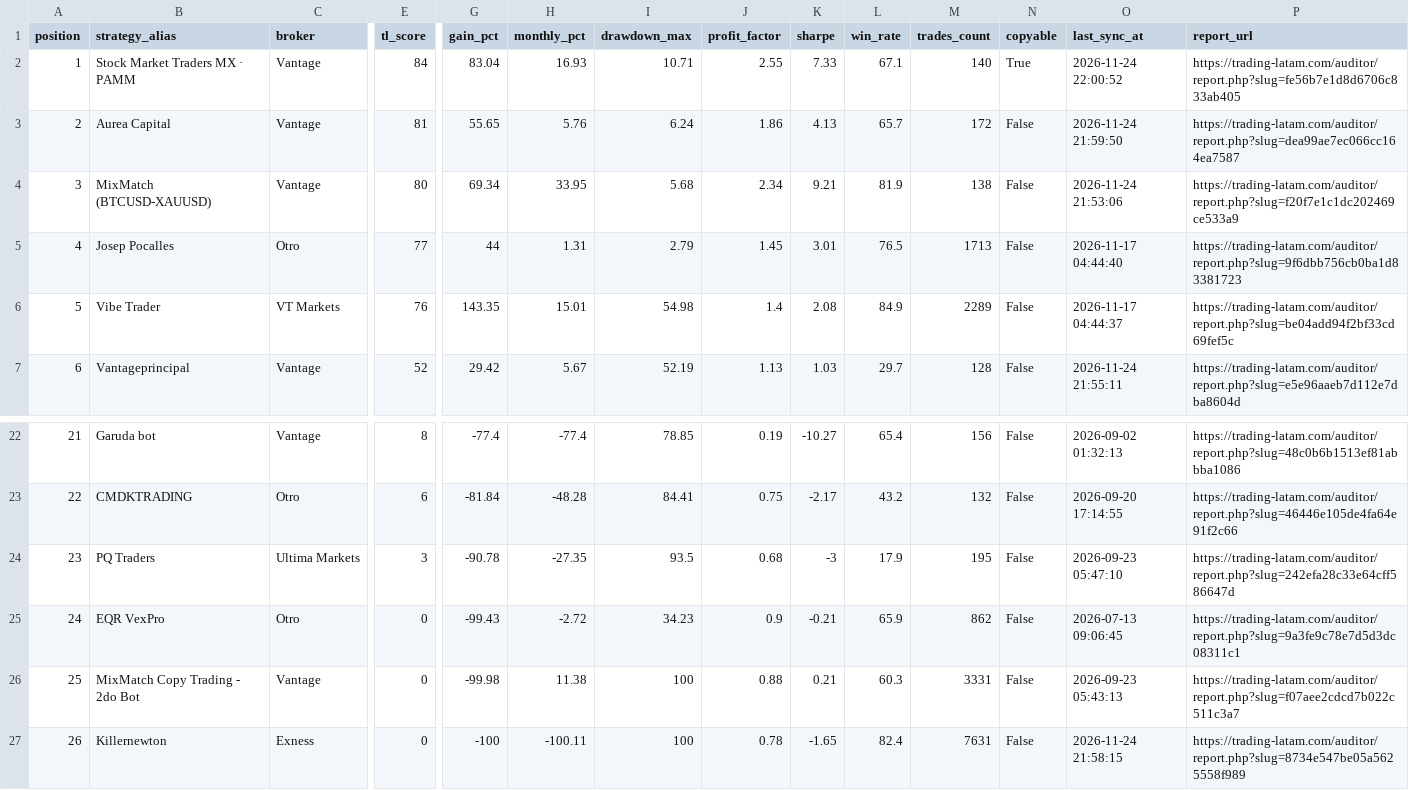
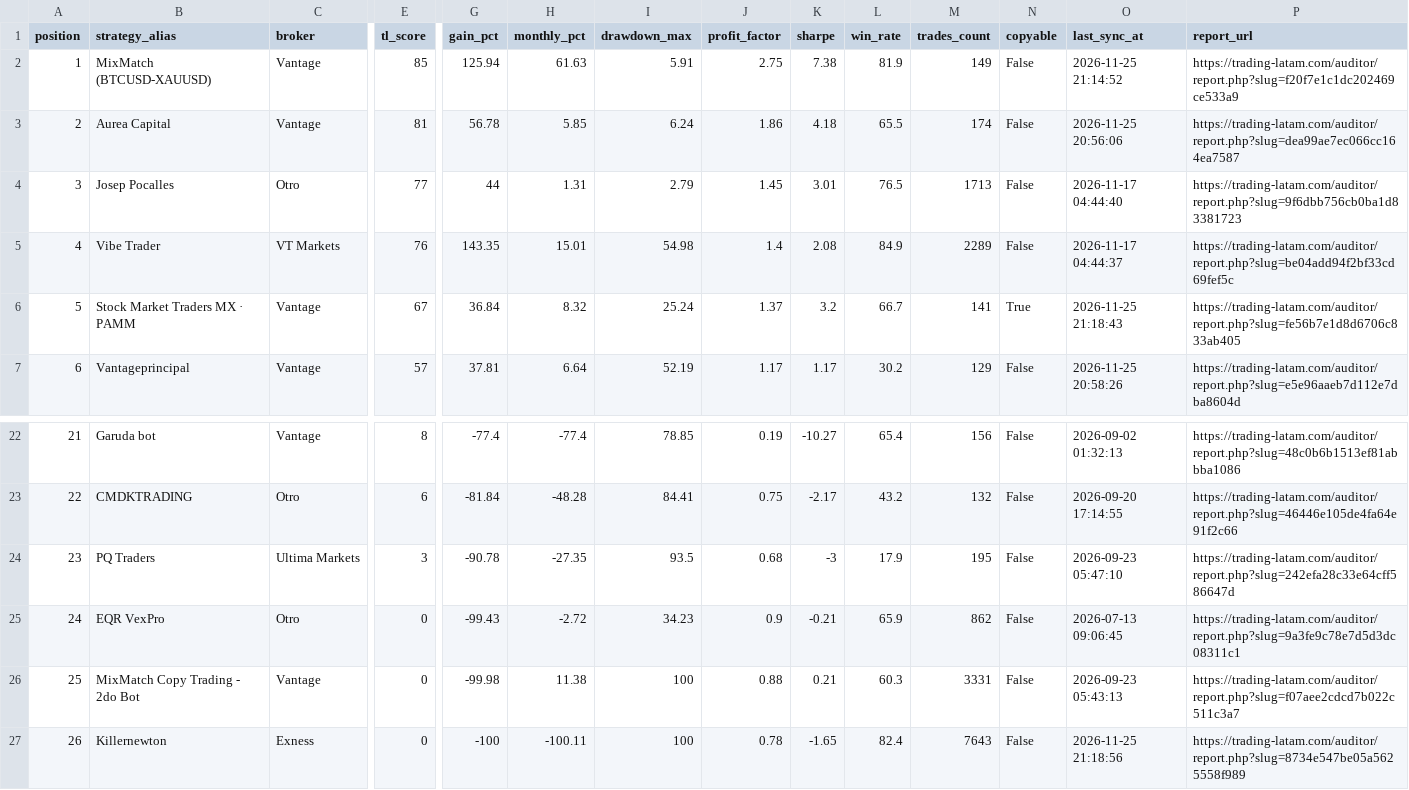
Before and after one commit to gerencia154/ranking-traders-latam, a CSV file: data/ranking.csv, drawn as a sheet; only a part is shown, gaps mark what is left out; removed rows and columns are numbered as before the commit, all else as after; rows hold the shown columns only; the diff covers the shown part only; the diff names each change by its address in the sheet, - before the commit and + after, or states it on an @@ line.

```diff
--- a/data/ranking.csv
+++ b/data/ranking.csv
-B2 (strategy_alias): Stock Market Traders MX · PAMM
+B2 (strategy_alias): MixMatch (BTCUSD-XAUUSD)
-E2 (tl_score): 84
+E2 (tl_score): 85
-G2 (gain_pct): 83.04
+G2 (gain_pct): 125.94
-H2 (monthly_pct): 16.93
+H2 (monthly_pct): 61.63
-I2 (drawdown_max): 10.71
+I2 (drawdown_max): 5.91
-J2 (profit_factor): 2.55
+J2 (profit_factor): 2.75
-K2 (sharpe): 7.33
+K2 (sharpe): 7.38
-L2 (win_rate): 67.1
+L2 (win_rate): 81.9
-M2 (trades_count): 140
+M2 (trades_count): 149
-N2 (copyable): True
+N2 (copyable): False
-O2 (last_sync_at): 2026-11-24 22:00:52
+O2 (last_sync_at): 2026-11-25 21:14:52
-P2 (report_url): https://trading-latam.com/auditor/report.php?slug=fe56b7e1d8d6706c833ab405
+P2 (report_url): https://trading-latam.com/auditor/report.php?slug=f20f7e1c1dc202469ce533a9
-G3 (gain_pct): 55.65
+G3 (gain_pct): 56.78
-H3 (monthly_pct): 5.76
+H3 (monthly_pct): 5.85
-K3 (sharpe): 4.13
+K3 (sharpe): 4.18
-L3 (win_rate): 65.7
+L3 (win_rate): 65.5
-M3 (trades_count): 172
+M3 (trades_count): 174
-O3 (last_sync_at): 2026-11-24 21:59:50
+O3 (last_sync_at): 2026-11-25 20:56:06
-row 4: 3 | MixMatch (BTCUSD-XAUUSD) | Vantage | 80 | 69.34 | 33.95 | 5.68 | 2.34 | 9.21 | 81.9 | 138 | False | 2026-11-24 21:53:06 | https://trading-latam.com/auditor/report.php?slug=f20f7e1c1dc202469ce533a9
-A4 (position): 4
+A4 (position): 3
-A5 (position): 5
+A5 (position): 4
+row 6: 5 | Stock Market Traders MX · PAMM | Vantage | 67 | 36.84 | 8.32 | 25.24 | 1.37 | 3.2 | 66.7 | 141 | True | 2026-11-25 21:18:43 | https://trading-latam.com/auditor/report.php?slug=fe56b7e1d8d6706c833ab405
-E7 (tl_score): 52
+E7 (tl_score): 57
-G7 (gain_pct): 29.42
+G7 (gain_pct): 37.81
-H7 (monthly_pct): 5.67
+H7 (monthly_pct): 6.64
-J7 (profit_factor): 1.13
+J7 (profit_factor): 1.17
-K7 (sharpe): 1.03
+K7 (sharpe): 1.17
-L7 (win_rate): 29.7
+L7 (win_rate): 30.2
-M7 (trades_count): 128
+M7 (trades_count): 129
-O7 (last_sync_at): 2026-11-24 21:55:11
+O7 (last_sync_at): 2026-11-25 20:58:26
-M27 (trades_count): 7631
+M27 (trades_count): 7643
-O27 (last_sync_at): 2026-11-24 21:58:15
+O27 (last_sync_at): 2026-11-25 21:18:56
```
Also changed, not shown: 29 edited cells elsewhere in this file, 3 other files.
